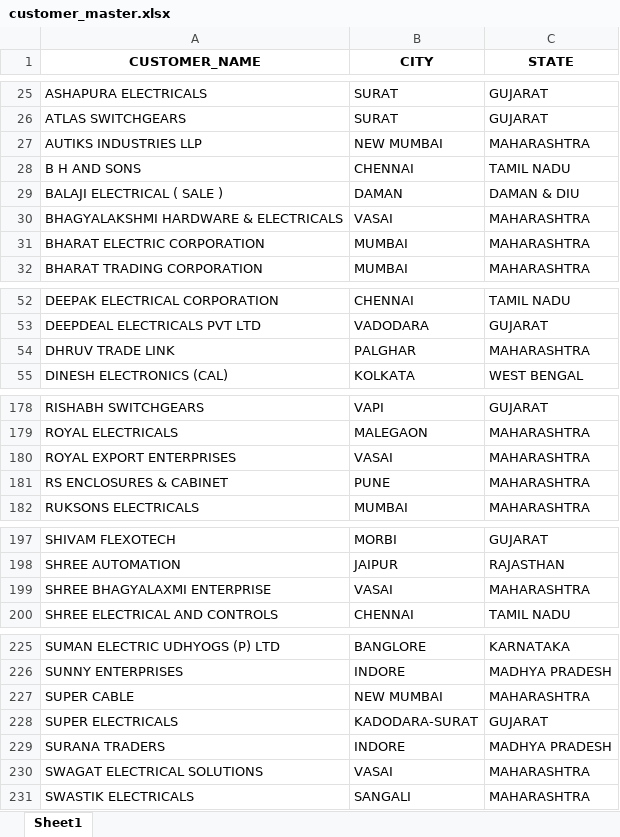
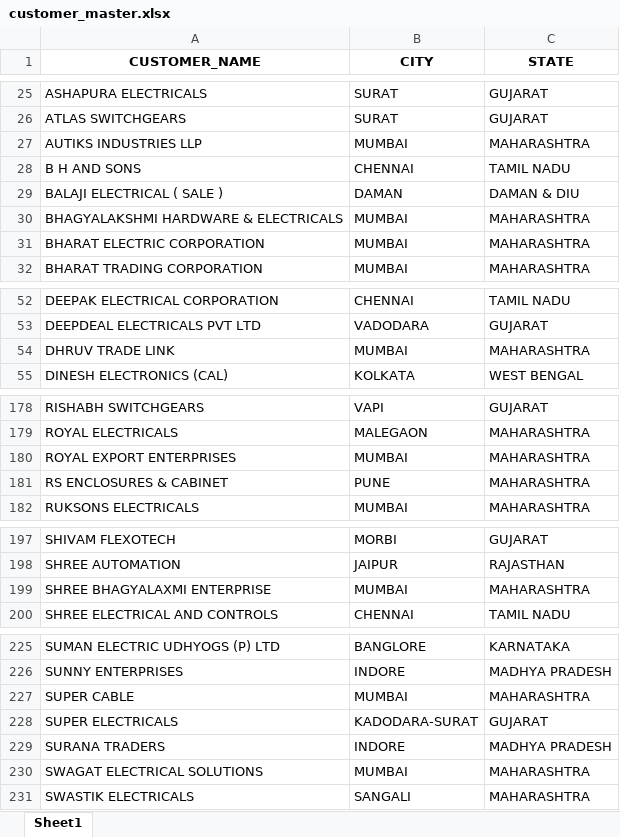
Before and after one commit to kn-elettro-industries/sales-dashboard, an Excel workbook: data/masters/customer_master.xlsx, sheet Sheet1, drawn as a sheet; only a part is shown, gaps mark what is left out; values as stored, in another font and other column widths than the file's, no borders; the diff covers the shown part only; the diff names each change by its address in the sheet, - before the commit and + after, or states it on an @@ line.

Commit message:
data: merge Palghar, Vasai, Navi Mumbai into Mumbai

```diff
--- a/data/masters/customer_master.xlsx (sheet Sheet1)
+++ b/data/masters/customer_master.xlsx (sheet Sheet1)
-B27 (CITY): NEW MUMBAI
+B27 (CITY): MUMBAI
-B30 (CITY): VASAI
+B30 (CITY): MUMBAI
-B54 (CITY): PALGHAR
+B54 (CITY): MUMBAI
-B180 (CITY): VASAI
+B180 (CITY): MUMBAI
-B199 (CITY): VASAI
+B199 (CITY): MUMBAI
-B227 (CITY): NEW MUMBAI
+B227 (CITY): MUMBAI
-B230 (CITY): VASAI
+B230 (CITY): MUMBAI
```
Also changed, not shown: 2 edited cells elsewhere in this sheet.
